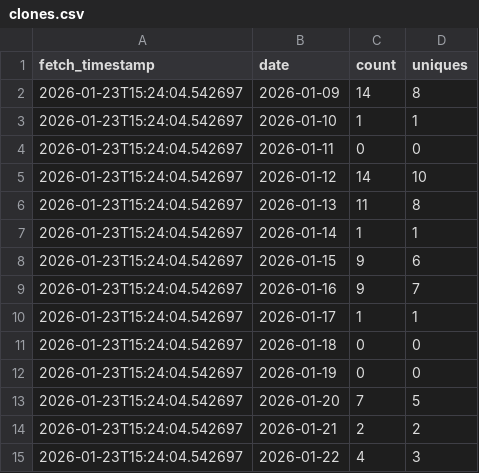
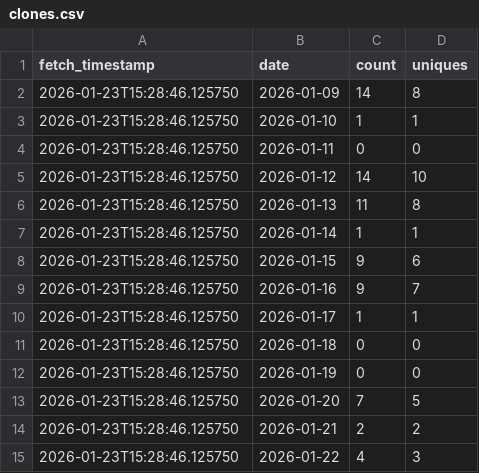
Before and after one commit to aramis-lab/leaspy, a CSV file: traffic/data/clones.csv, drawn as a sheet.

```diff
--- a/traffic/data/clones.csv
+++ b/traffic/data/clones.csv
@@ -1,15 +1,15 @@
 fetch_timestamp,date,count,uniques
-2026-01-23T15:24:04.542697,2026-01-09,14,8
-2026-01-23T15:24:04.542697,2026-01-10,1,1
-2026-01-23T15:24:04.542697,2026-01-11,0,0
-2026-01-23T15:24:04.542697,2026-01-12,14,10
-2026-01-23T15:24:04.542697,2026-01-13,11,8
-2026-01-23T15:24:04.542697,2026-01-14,1,1
-2026-01-23T15:24:04.542697,2026-01-15,9,6
-2026-01-23T15:24:04.542697,2026-01-16,9,7
-2026-01-23T15:24:04.542697,2026-01-17,1,1
-2026-01-23T15:24:04.542697,2026-01-18,0,0
-2026-01-23T15:24:04.542697,2026-01-19,0,0
-2026-01-23T15:24:04.542697,2026-01-20,7,5
-2026-01-23T15:24:04.542697,2026-01-21,2,2
-2026-01-23T15:24:04.542697,2026-01-22,4,3
+2026-01-23T15:28:46.125750,2026-01-09,14,8
+2026-01-23T15:28:46.125750,2026-01-10,1,1
+2026-01-23T15:28:46.125750,2026-01-11,0,0
+2026-01-23T15:28:46.125750,2026-01-12,14,10
+2026-01-23T15:28:46.125750,2026-01-13,11,8
+2026-01-23T15:28:46.125750,2026-01-14,1,1
+2026-01-23T15:28:46.125750,2026-01-15,9,6
+2026-01-23T15:28:46.125750,2026-01-16,9,7
+2026-01-23T15:28:46.125750,2026-01-17,1,1
+2026-01-23T15:28:46.125750,2026-01-18,0,0
+2026-01-23T15:28:46.125750,2026-01-19,0,0
+2026-01-23T15:28:46.125750,2026-01-20,7,5
+2026-01-23T15:28:46.125750,2026-01-21,2,2
+2026-01-23T15:28:46.125750,2026-01-22,4,3
```
Also changed, not shown: traffic/data/popular_paths.csv, traffic/data/views.csv, 2 other files.
